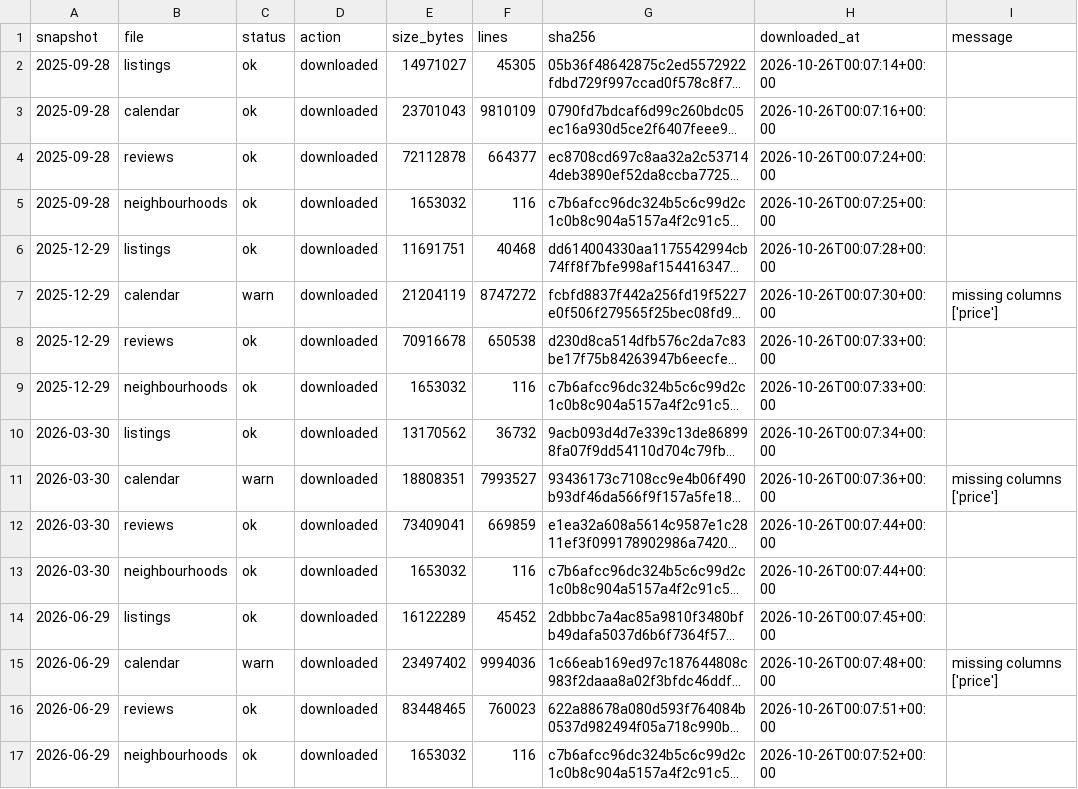
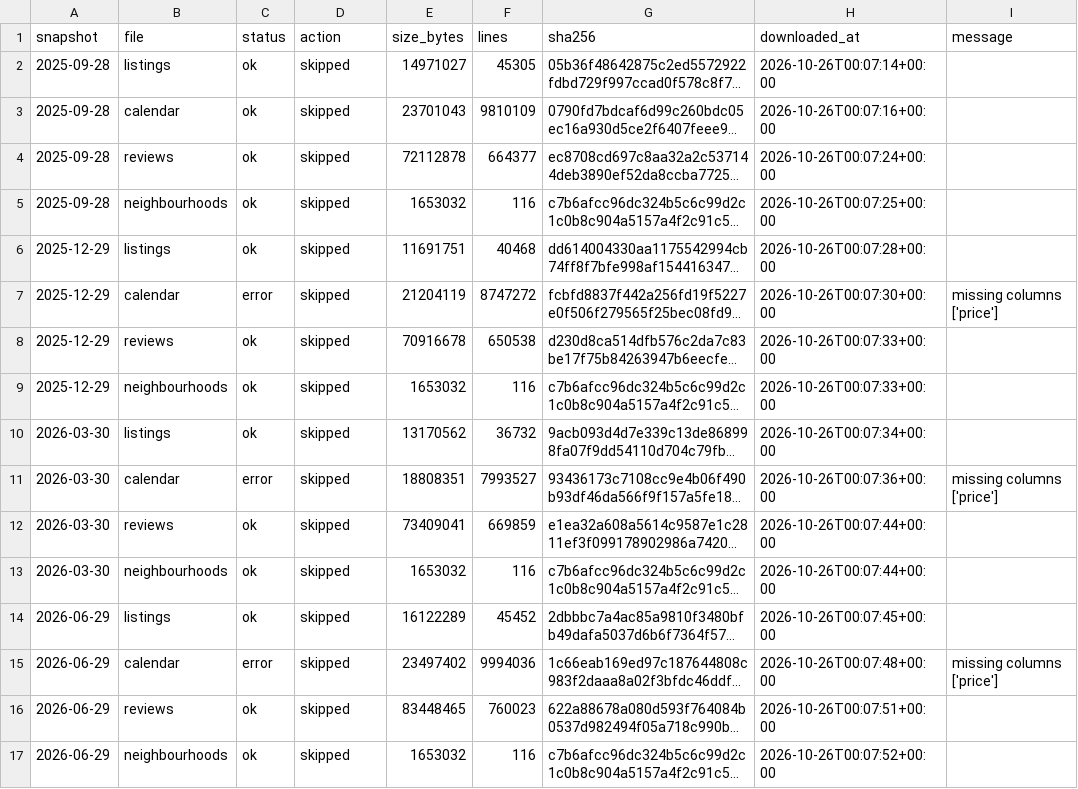
Before and after one commit to 25022873-dev/2627---LTXLDL---Airbnb---GOAT, a CSV file: reports/download_manifest.csv, drawn as a sheet; only a part is shown; long unchanged cells end in …; the diff names each change by its address in the sheet, - before the commit and + after, or states it on an @@ line.

Commit message:
Update qa.py and new report

```diff
--- a/reports/download_manifest.csv
+++ b/reports/download_manifest.csv
-D2:D17 (action): downloaded
+D2:D17 (action): skipped
-C7 (status): warn
+C7 (status): error
-C11 (status): warn
+C11 (status): error
-C15 (status): warn
+C15 (status): error
```
Also changed, not shown: 3 other files.
